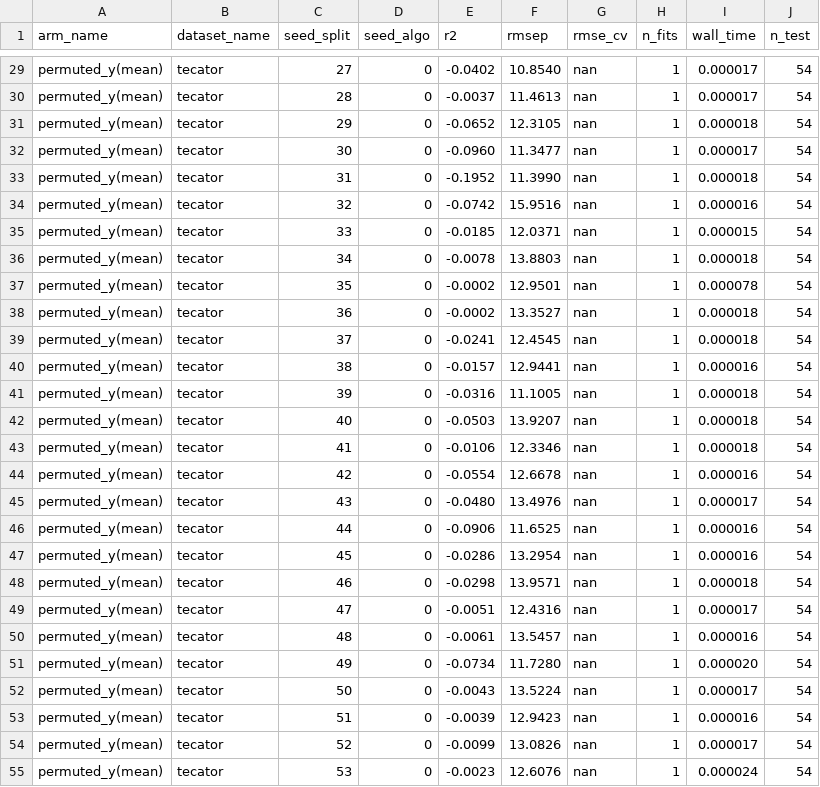
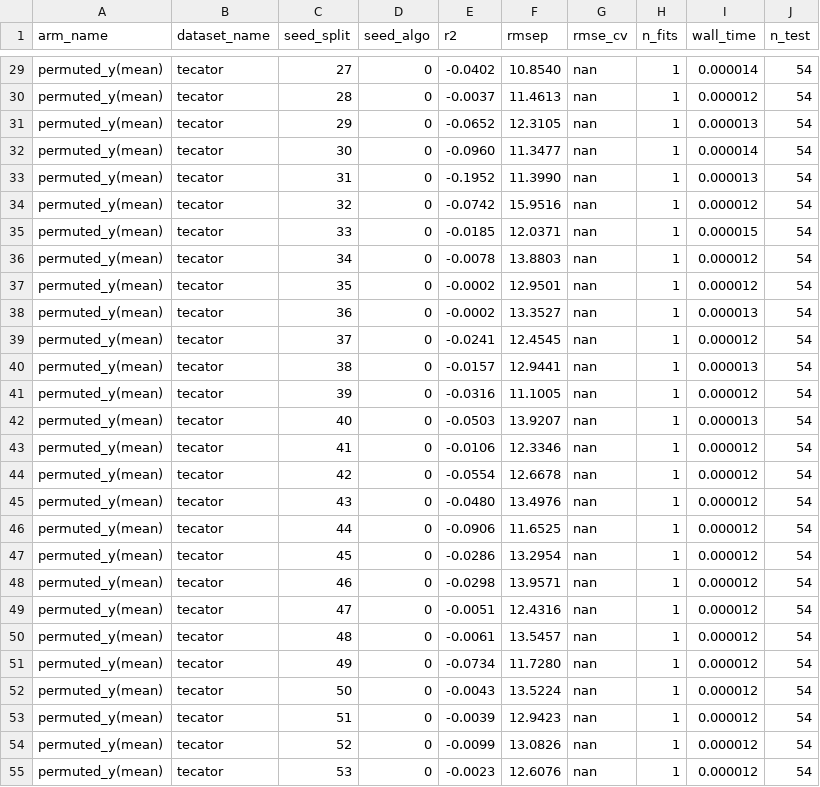
Before and after one commit to rodrigontc21/tcc_rodrigo, a CSV file: results/permuted_y_tecator.csv, drawn as a sheet; only a part is shown, gaps mark what is left out; the diff covers the shown part only; the diff names each change by its address in the sheet, - before the commit and + after, or states it on an @@ line.

```diff
--- a/results/permuted_y_tecator.csv
+++ b/results/permuted_y_tecator.csv
-I29 (wall_time): 0.000017
+I29 (wall_time): 0.000014
-I30 (wall_time): 0.000017
+I30 (wall_time): 0.000012
-I31 (wall_time): 0.000018
+I31 (wall_time): 0.000013
-I32 (wall_time): 0.000017
+I32 (wall_time): 0.000014
-I33 (wall_time): 0.000018
+I33 (wall_time): 0.000013
-I34 (wall_time): 0.000016
+I34 (wall_time): 0.000012
-I36 (wall_time): 0.000018
+I36 (wall_time): 0.000012
-I37 (wall_time): 0.000078
+I37 (wall_time): 0.000012
-I38 (wall_time): 0.000018
+I38 (wall_time): 0.000013
-I39 (wall_time): 0.000018
+I39 (wall_time): 0.000012
-I40 (wall_time): 0.000016
+I40 (wall_time): 0.000013
-I41 (wall_time): 0.000018
+I41 (wall_time): 0.000012
-I42 (wall_time): 0.000018
+I42 (wall_time): 0.000013
-I43 (wall_time): 0.000018
+I43 (wall_time): 0.000012
-I44 (wall_time): 0.000016
+I44 (wall_time): 0.000012
-I45 (wall_time): 0.000017
+I45 (wall_time): 0.000012
-I46:I47 (wall_time): 0.000016
+I46:I47 (wall_time): 0.000012
-I48 (wall_time): 0.000018
+I48 (wall_time): 0.000012
-I49 (wall_time): 0.000017
+I49 (wall_time): 0.000012
-I50 (wall_time): 0.000016
+I50 (wall_time): 0.000012
-I51 (wall_time): 0.000020
+I51 (wall_time): 0.000012
-I52 (wall_time): 0.000017
+I52 (wall_time): 0.000012
-I53 (wall_time): 0.000016
+I53 (wall_time): 0.000012
-I54 (wall_time): 0.000017
+I54 (wall_time): 0.000012
-I55 (wall_time): 0.000024
+I55 (wall_time): 0.000012
```
Also changed, not shown: 70 edited cells elsewhere in this file, results/mean_baseline_tecator.csv, 31 other files.
